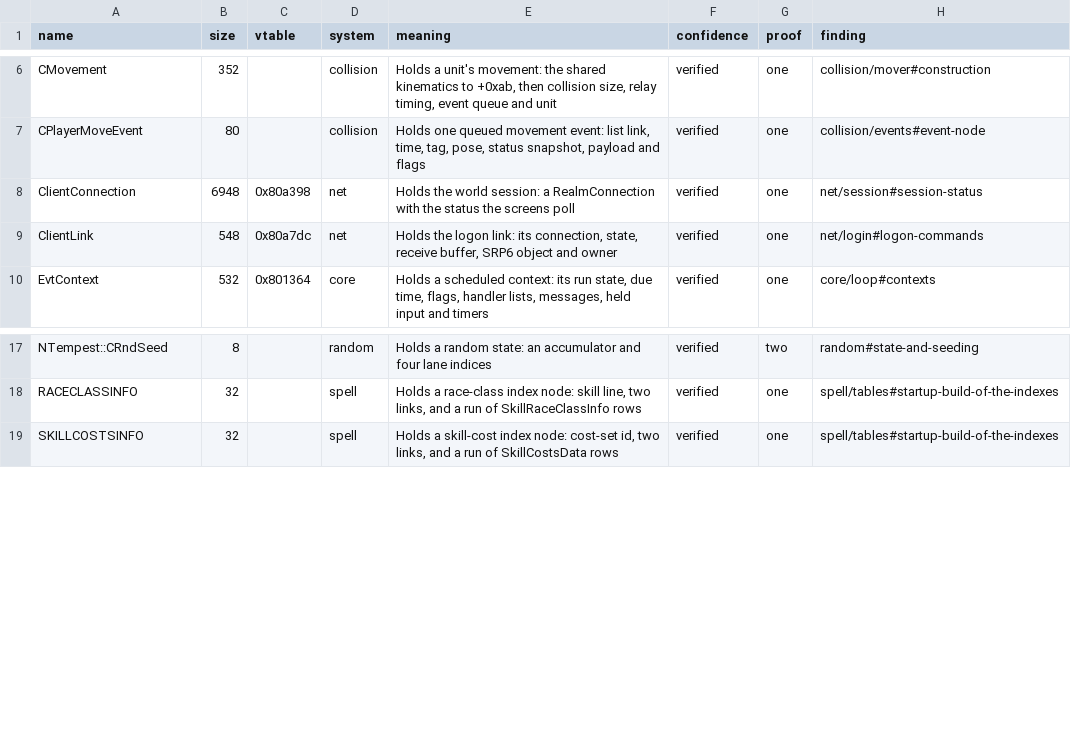
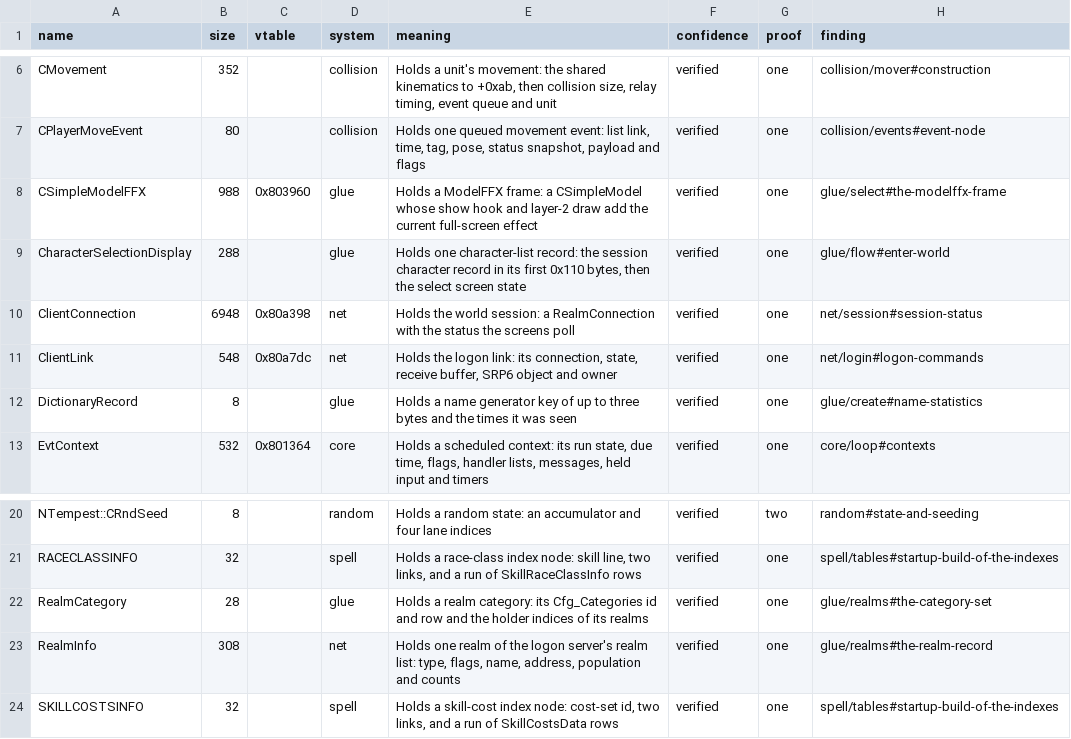
Before and after one commit to bretharte89/benilla-re, a TSV file: symbols/structs.tsv, drawn as a sheet; only a part is shown, gaps mark what is left out; the diff names each change by its address in the sheet, - before the commit and + after, or states it on an @@ line.

```diff
--- a/symbols/structs.tsv
+++ b/symbols/structs.tsv
+row 8: CSimpleModelFFX | 988 | 0x803960 | glue | Holds a ModelFFX frame: a CSimpleModel whose show hook and layer-2 draw add the current full-screen effect | verified | one | glue/select#the-modelffx-frame
+row 9: CharacterSelectionDisplay | 288 |  | glue | Holds one character-list record: the session character record in its first 0x110 bytes, then the select screen state | verified | one | glue/flow#enter-world
+row 12: DictionaryRecord | 8 |  | glue | Holds a name generator key of up to three bytes and the times it was seen | verified | one | glue/create#name-statistics
+row 22: RealmCategory | 28 |  | glue | Holds a realm category: its Cfg_Categories id and row and the holder indices of its realms | verified | one | glue/realms#the-category-set
+row 23: RealmInfo | 308 |  | net | Holds one realm of the logon server's realm list: type, flags, name, address, population and counts | verified | one | glue/realms#the-realm-record
```
Also changed, not shown: 11 other files.
